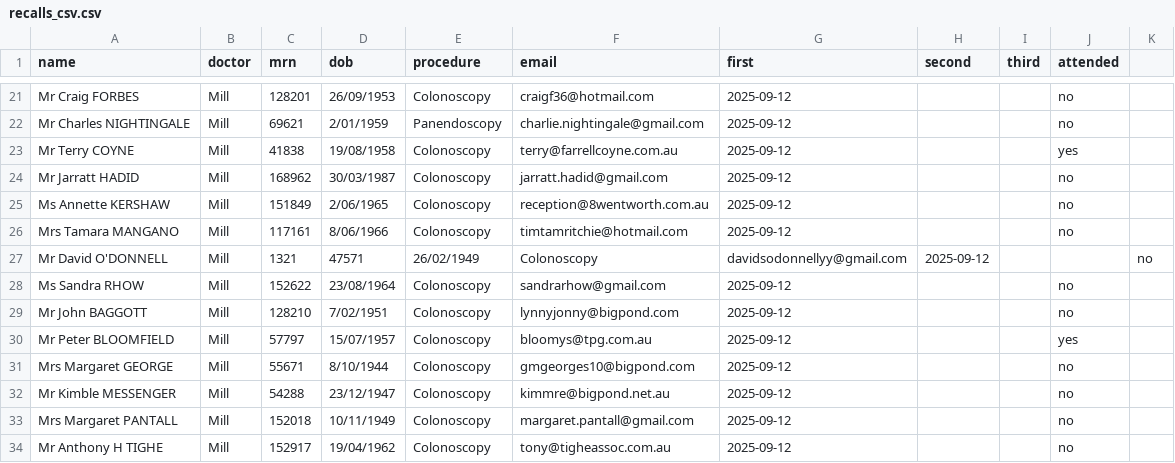
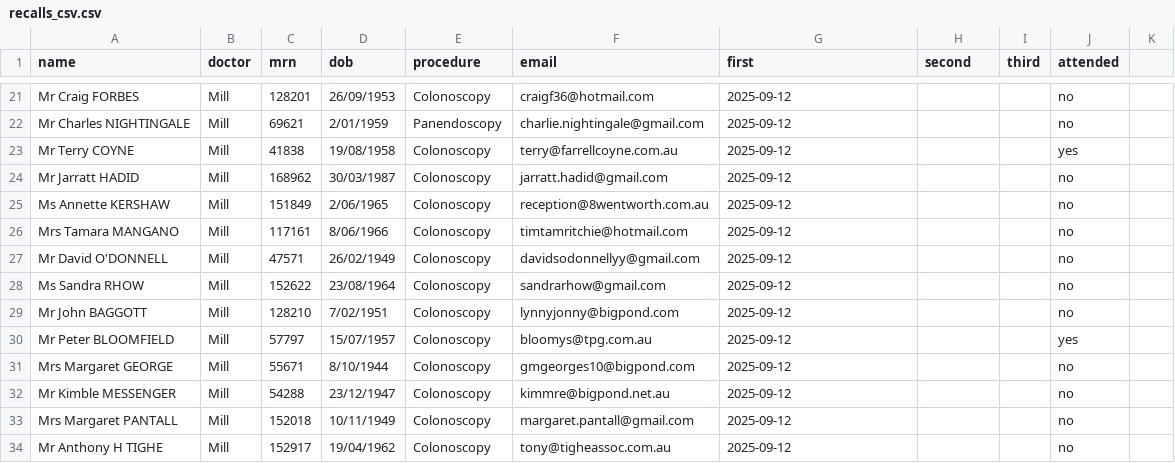
Before and after one commit to varnell-holdings/recalls, a CSV file: recalls_csv.csv, drawn as a sheet; only a part is shown, gaps mark what is left out.

Commit message:
Update recalls_csv.csv

```diff
--- a/recalls_csv.csv
+++ b/recalls_csv.csv
@@ -26,3 +26,3 @@ Ms Annette KERSHAW,Mill,151849,2/06/1965,Colonoscopy,reception@8wentworth.com.au
 Mrs Tamara MANGANO,Mill,117161,8/06/1966,Colonoscopy,timtamritchie@hotmail.com,2025-09-12,,,no
-Mr David O'DONNELL,Mill,1321,47571,26/02/1949,Colonoscopy,davidsodonnellyy@gmail.com,2025-09-12,,,no
+Mr David O'DONNELL,Mill,47571,26/02/1949,Colonoscopy,davidsodonnellyy@gmail.com,2025-09-12,,,no
 Ms Sandra RHOW,Mill,152622,23/08/1964,Colonoscopy,sandrarhow@gmail.com,2025-09-12,,,no
```
